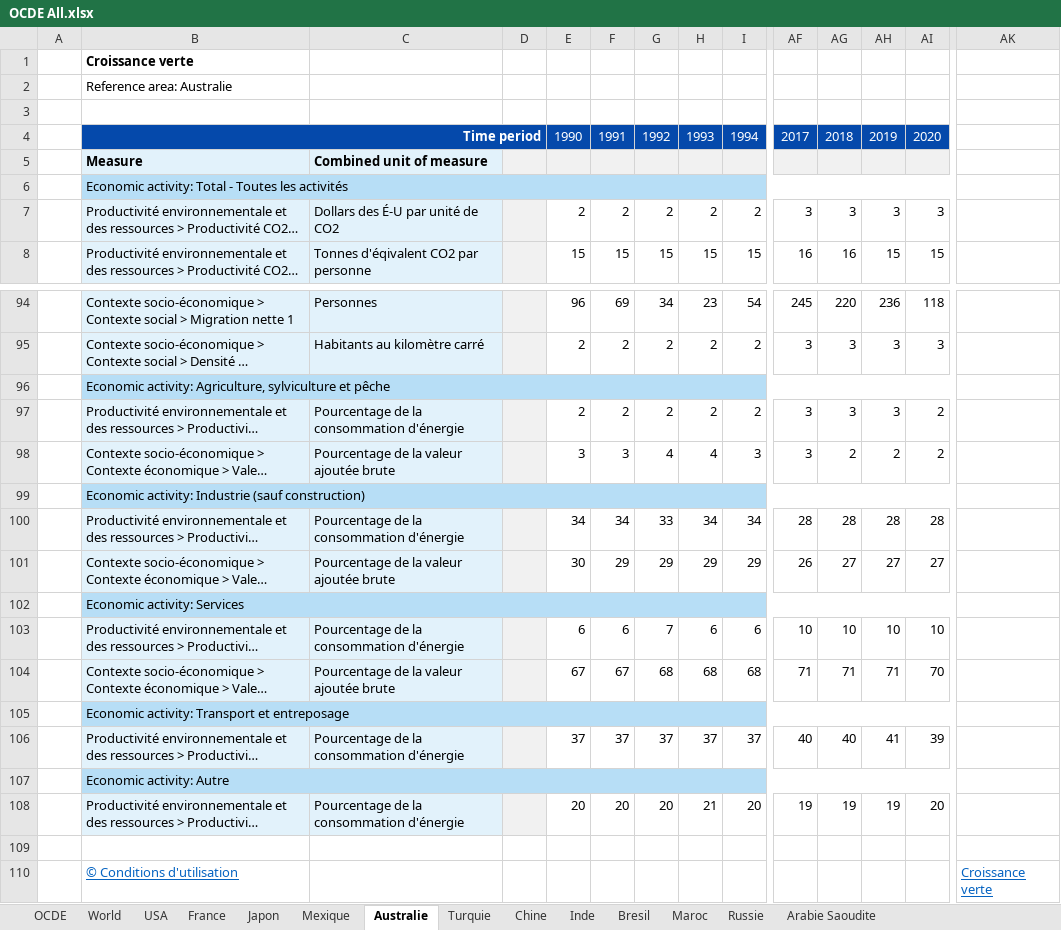
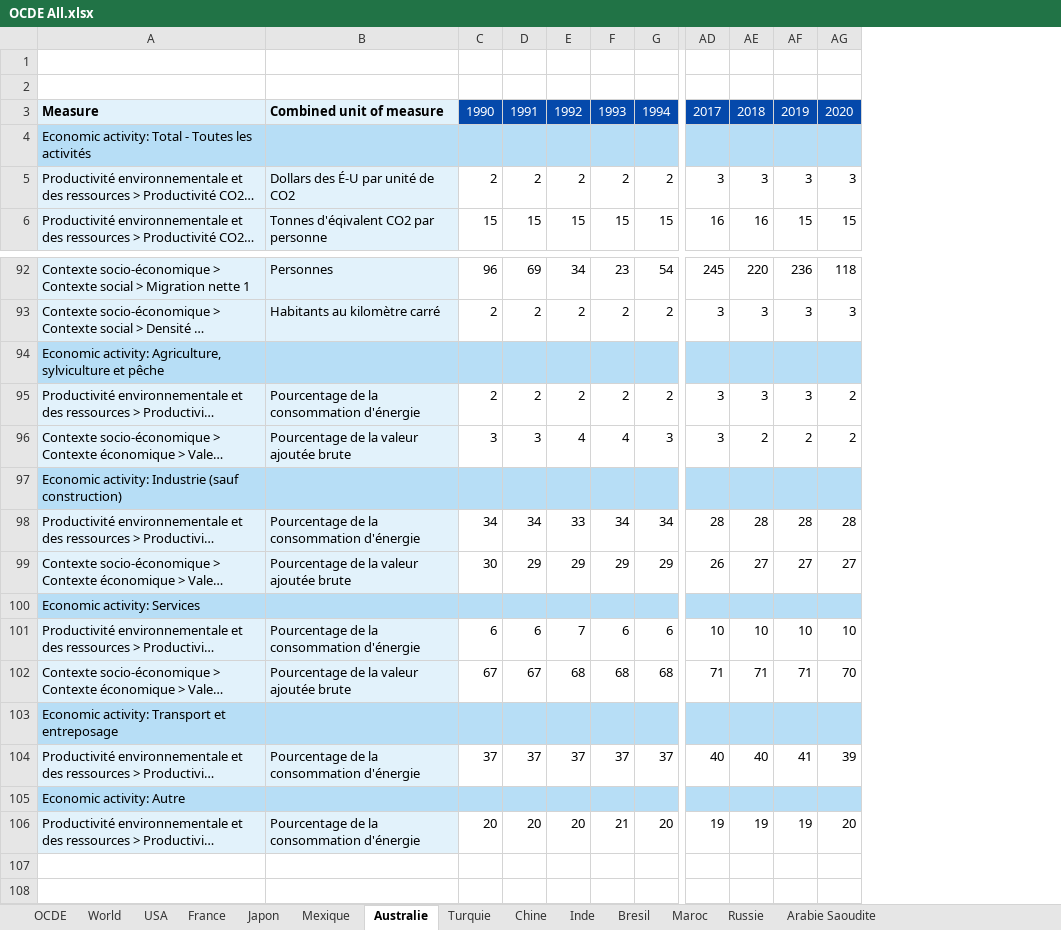
Before and after one commit to EmmDM/M1_QE_data_group_project, an Excel workbook: OCDE All.xlsx, sheet Australie, drawn as a sheet; only a part is shown, gaps mark what is left out; long unchanged cells end in …; values as stored, in another font and other column widths than the file's, no borders; removed rows and columns are numbered as before the commit, all else as after; rows hold the shown columns only; the diff names each change by its address in the sheet, - before the commit and + after, or states it on an @@ line.

```diff
--- a/OCDE All.xlsx (sheet Australie)
+++ b/OCDE All.xlsx (sheet Australie)
-column A, empty
-column D, empty
-column AK, empty
-row 1:  | Croissance verte
-row 2:  | Reference area: Australie
+row 2: (empty)
-A3: Time period
+A3: Measure
-A3:B3 fill: #0549AB
+A3:B3 fill: #E2F2FB
@@ A3 text colour: #FFFFFF → black, alignment: right → left @@
-B4:D4 merged
-B3: (empty)
+B3: Combined unit of measure
-row 5:  | Measure | Combined unit of measure
-B6:AI6 merged
-B96:AI96 merged
-B99:AI99 merged
-B102:AI102 merged
-B105:AI105 merged
-B107:AI107 merged
-row 109: (empty)
-row 110:  | © Conditions d'utilisation |  |  |  |  |  |  |  |  |  |  |  | Croissance verte
```
Also changed, not shown: sheet Bresil, sheet Russie, sheet World, sheet Maroc, sheet Arabie Saoudite, sheet OCDE, 7 more sheets.
